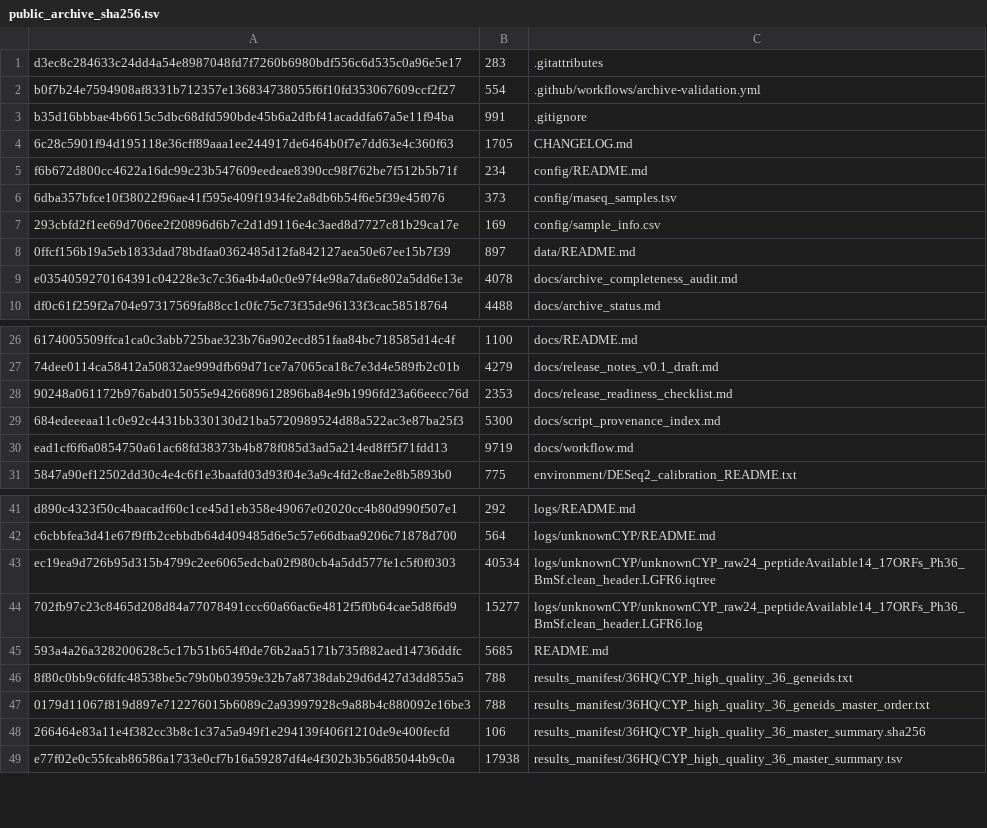
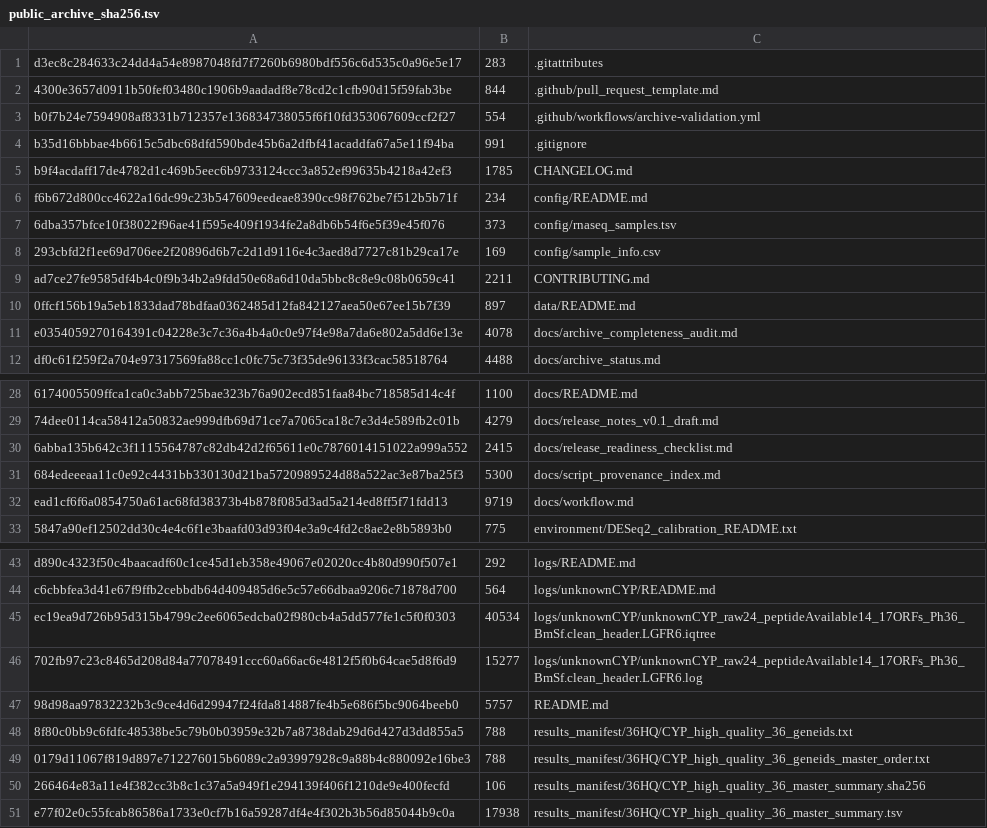
Before and after one commit to DoubleSbond/RNA-seq-study, a TSV file: logs/hpc_recovery/public_archive_sha256.tsv, drawn as a sheet; only a part is shown, gaps mark what is left out; removed rows and columns are numbered as before the commit, all else as after; the diff names each change by its address in the sheet, - before the commit and + after, or states it on an @@ line.

Commit message:
Add archive contribution guidelines
- add contribution guide for public-safe archive maintenance
- add pull request template with checksum, validation, large-data, and HPC-dependency checks
- refresh public SHA256 entries

```diff
--- a/logs/hpc_recovery/public_archive_sha256.tsv
+++ b/logs/hpc_recovery/public_archive_sha256.tsv
+row 2: 4300e3657d0911b50fef03480c1906b9aadadf8e78cd2c1cfb90d15f59fab3be | 844 | .github/pull_request_template.md
-row 4: 6c28c5901f94d195118e36cff89aaa1ee244917de6464b0f7e7dd63e4c360f63 | 1705 | CHANGELOG.md
+row 5: b9f4acdaff17de4782d1c469b5eec6b9733124ccc3a852ef99635b4218a42ef3 | 1785 | CHANGELOG.md
+row 9: ad7ce27fe9585df4b4c0f9b34b2a9fdd50e68a6d10da5bbc8c8e9c08b0659c41 | 2211 | CONTRIBUTING.md
-row 28: 90248a061172b976abd015055e9426689612896ba84e9b1996fd23a66eecc76d | 2353 | docs/release_readiness_checklist.md
+row 30: 6abba135b642c3f1115564787c82db42d2f65611e0c7876014151022a999a552 | 2415 | docs/release_readiness_checklist.md
-row 45: 593a4a26a328200628c5c17b51b654f0de76b2aa5171b735f882aed14736ddfc | 5685 | README.md
+row 47: 98d98aa97832232b3c9ce4d6d29947f24fda814887fe4b5e686f5bc9064beeb0 | 5757 | README.md
```
Also changed, not shown: 5 other files.
